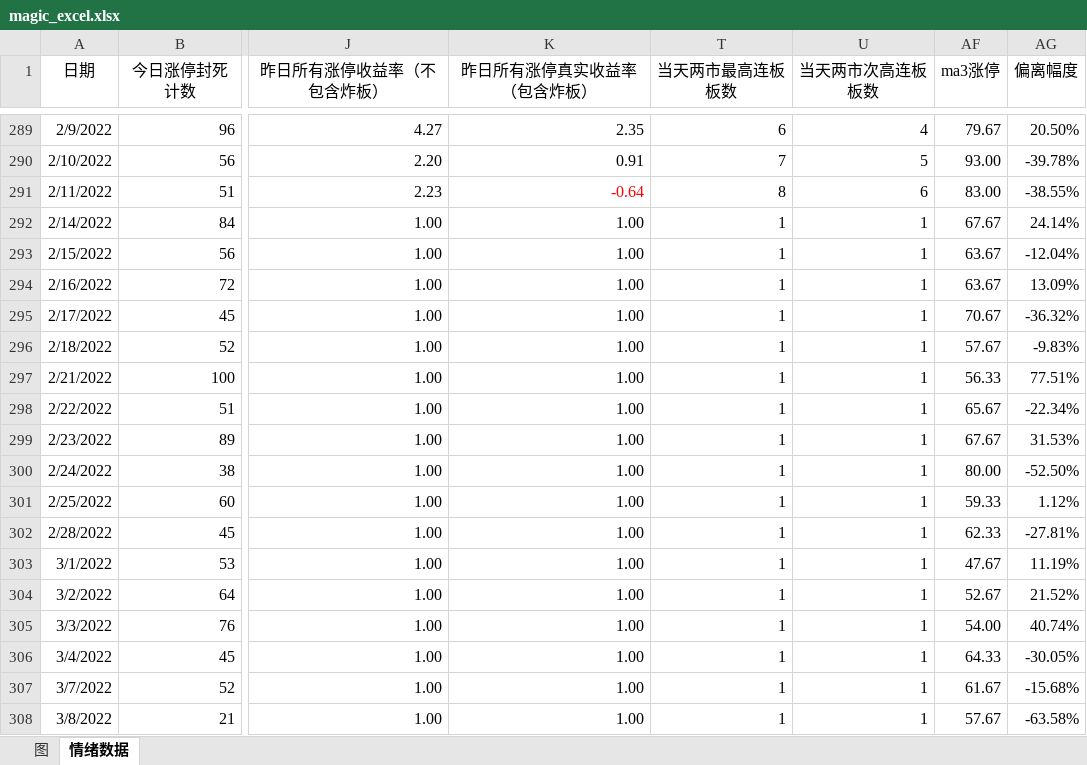
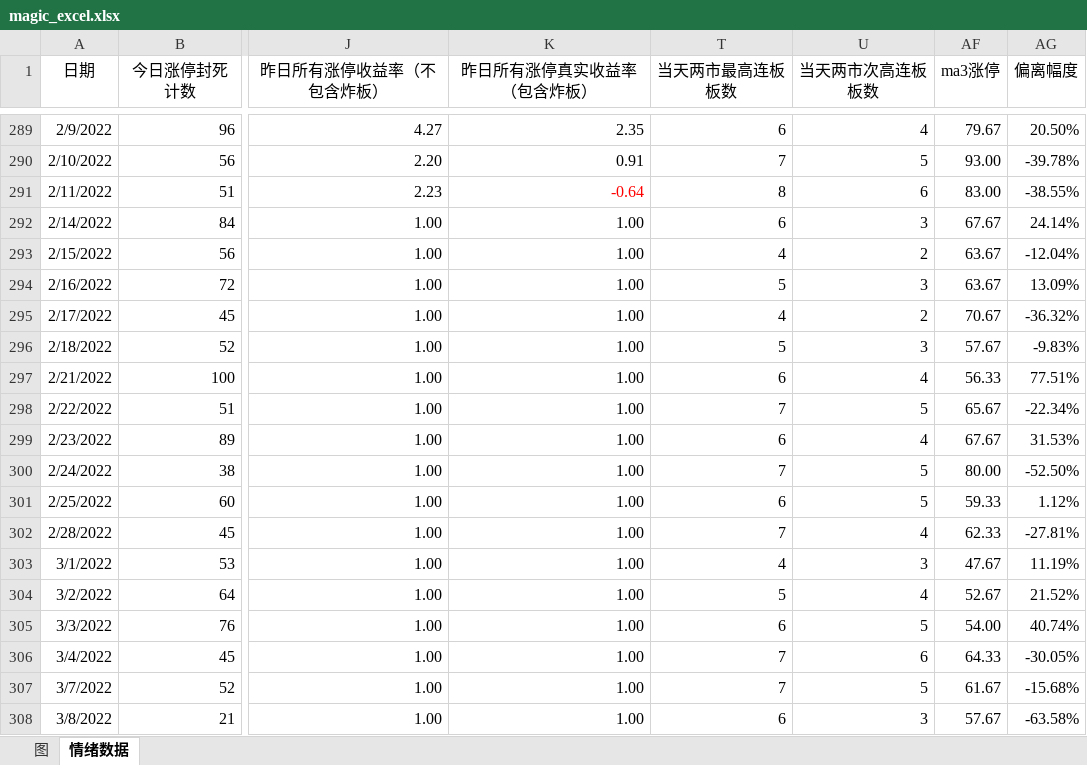
Before and after one commit to Ghost2016/stockDetailQuery, an Excel workbook: magic_excel.xlsx, sheet 情绪数据, drawn as a sheet; only a part is shown, gaps mark what is left out; values as stored, in another font and other column widths than the file's, no borders; the diff covers the shown part only; the diff names each change by its address in the sheet, - before the commit and + after, or states it on an @@ line.

Commit message:
fix:  更新0331图表

```diff
--- a/magic_excel.xlsx (sheet 情绪数据)
+++ b/magic_excel.xlsx (sheet 情绪数据)
-T292 (当天两市最高连板板数): 1
+T292 (当天两市最高连板板数): 6
-U292 (当天两市次高连板板数): 1
+U292 (当天两市次高连板板数): 3
-T293 (当天两市最高连板板数): 1
+T293 (当天两市最高连板板数): 4
-U293 (当天两市次高连板板数): 1
+U293 (当天两市次高连板板数): 2
-T294 (当天两市最高连板板数): 1
+T294 (当天两市最高连板板数): 5
-U294 (当天两市次高连板板数): 1
+U294 (当天两市次高连板板数): 3
-T295 (当天两市最高连板板数): 1
+T295 (当天两市最高连板板数): 4
-U295 (当天两市次高连板板数): 1
+U295 (当天两市次高连板板数): 2
-T296 (当天两市最高连板板数): 1
+T296 (当天两市最高连板板数): 5
-U296 (当天两市次高连板板数): 1
+U296 (当天两市次高连板板数): 3
-T297 (当天两市最高连板板数): 1
+T297 (当天两市最高连板板数): 6
-U297 (当天两市次高连板板数): 1
+U297 (当天两市次高连板板数): 4
-T298 (当天两市最高连板板数): 1
+T298 (当天两市最高连板板数): 7
-U298 (当天两市次高连板板数): 1
+U298 (当天两市次高连板板数): 5
-T299 (当天两市最高连板板数): 1
+T299 (当天两市最高连板板数): 6
-U299 (当天两市次高连板板数): 1
+U299 (当天两市次高连板板数): 4
-T300 (当天两市最高连板板数): 1
+T300 (当天两市最高连板板数): 7
-U300:U301 (当天两市次高连板板数): 1
+U300:U301 (当天两市次高连板板数): 5
-T301 (当天两市最高连板板数): 1
+T301 (当天两市最高连板板数): 6
-T302 (当天两市最高连板板数): 1
+T302 (当天两市最高连板板数): 7
-U302 (当天两市次高连板板数): 1
+U302 (当天两市次高连板板数): 4
-T303 (当天两市最高连板板数): 1
+T303 (当天两市最高连板板数): 4
-U303 (当天两市次高连板板数): 1
+U303 (当天两市次高连板板数): 3
-T304 (当天两市最高连板板数): 1
+T304 (当天两市最高连板板数): 5
-U304 (当天两市次高连板板数): 1
+U304 (当天两市次高连板板数): 4
-T305 (当天两市最高连板板数): 1
+T305 (当天两市最高连板板数): 6
-U305 (当天两市次高连板板数): 1
+U305 (当天两市次高连板板数): 5
-T306:T307 (当天两市最高连板板数): 1
+T306:T307 (当天两市最高连板板数): 7
-U306 (当天两市次高连板板数): 1
+U306 (当天两市次高连板板数): 6
-U307 (当天两市次高连板板数): 1
+U307 (当天两市次高连板板数): 5
-T308 (当天两市最高连板板数): 1
+T308 (当天两市最高连板板数): 6
-U308 (当天两市次高连板板数): 1
+U308 (当天两市次高连板板数): 3
```
Also changed, not shown: 53 edited cells and cell formats elsewhere in this sheet, charts or pictures.
